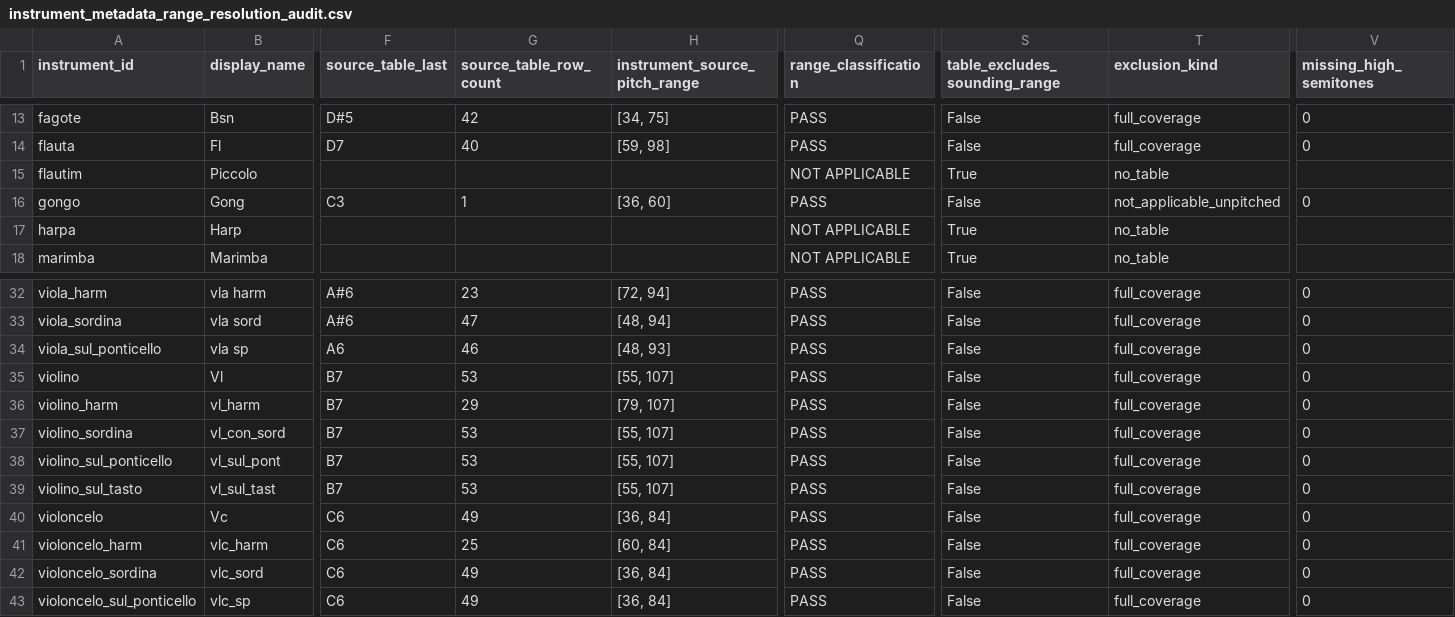
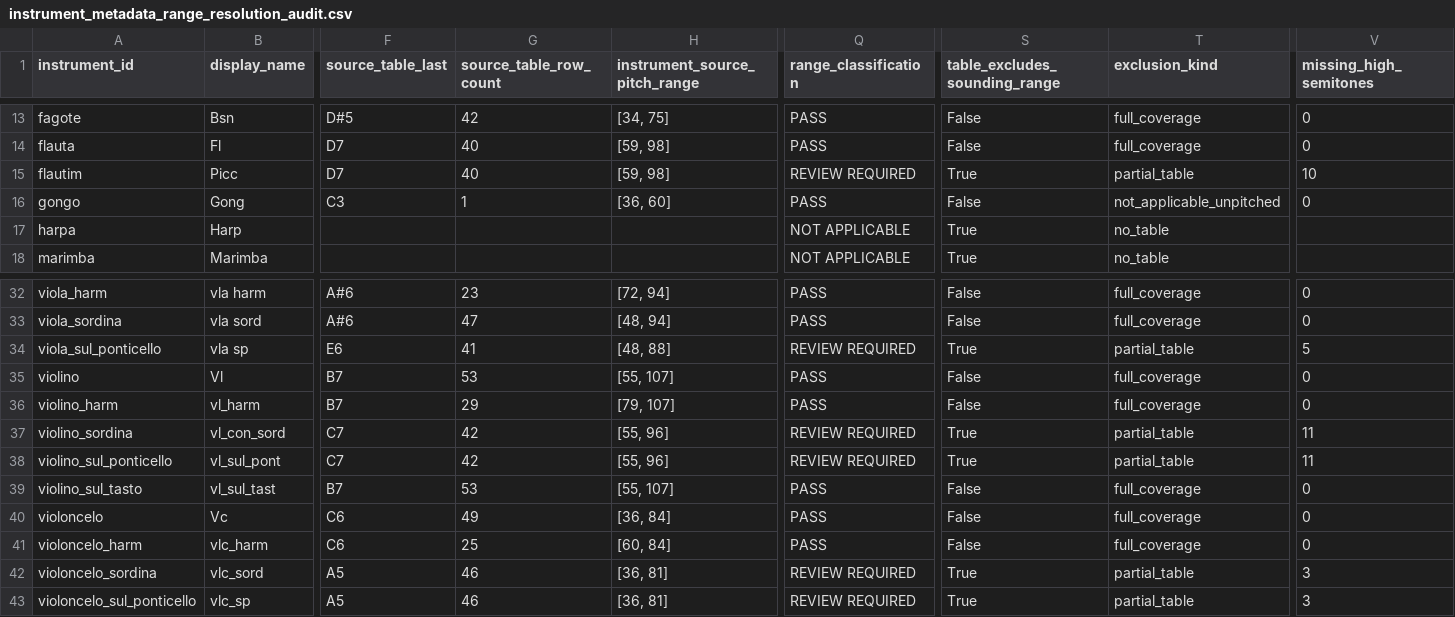
Before and after one commit to LuisMRaimundo/Textural_Density, a CSV file: reports/instrument_metadata_range_resolution_audit.csv, drawn as a sheet; only a part is shown, gaps mark what is left out; the diff covers the shown part only; the diff names each change by its address in the sheet, - before the commit and + after, or states it on an @@ line.

```diff
--- a/reports/instrument_metadata_range_resolution_audit.csv
+++ b/reports/instrument_metadata_range_resolution_audit.csv
-B15 (display_name): Piccolo
+B15 (display_name): Picc
-F15 (source_table_last): (empty)
+F15 (source_table_last): D7
-G15 (source_table_row_count): (empty)
+G15 (source_table_row_count): 40
-H15 (instrument_source_pitch_range): (empty)
+H15 (instrument_source_pitch_range): [59, 98]
-Q15 (range_classification): NOT APPLICABLE
+Q15 (range_classification): REVIEW REQUIRED
-T15 (exclusion_kind): no_table
+T15 (exclusion_kind): partial_table
-V15 (missing_high_semitones): (empty)
+V15 (missing_high_semitones): 10
-F34 (source_table_last): A6
+F34 (source_table_last): E6
-G34 (source_table_row_count): 46
+G34 (source_table_row_count): 41
-H34 (instrument_source_pitch_range): [48, 93]
+H34 (instrument_source_pitch_range): [48, 88]
-Q34 (range_classification): PASS
+Q34 (range_classification): REVIEW REQUIRED
-S34 (table_excludes_sounding_range): False
+S34 (table_excludes_sounding_range): True
-T34 (exclusion_kind): full_coverage
+T34 (exclusion_kind): partial_table
-V34 (missing_high_semitones): 0
+V34 (missing_high_semitones): 5
-F37:F38 (source_table_last): B7
+F37:F38 (source_table_last): C7
-G37:G38 (source_table_row_count): 53
+G37:G38 (source_table_row_count): 42
-H37:H38 (instrument_source_pitch_range): [55, 107]
+H37:H38 (instrument_source_pitch_range): [55, 96]
-Q37:Q38 (range_classification): PASS
+Q37:Q38 (range_classification): REVIEW REQUIRED
-S37:S38 (table_excludes_sounding_range): False
+S37:S38 (table_excludes_sounding_range): True
-T37:T38 (exclusion_kind): full_coverage
+T37:T38 (exclusion_kind): partial_table
-V37:V38 (missing_high_semitones): 0
+V37:V38 (missing_high_semitones): 11
-F42:F43 (source_table_last): C6
+F42:F43 (source_table_last): A5
-G42:G43 (source_table_row_count): 49
+G42:G43 (source_table_row_count): 46
-H42:H43 (instrument_source_pitch_range): [36, 84]
+H42:H43 (instrument_source_pitch_range): [36, 81]
-Q42:Q43 (range_classification): PASS
+Q42:Q43 (range_classification): REVIEW REQUIRED
-S42:S43 (table_excludes_sounding_range): False
+S42:S43 (table_excludes_sounding_range): True
-T42:T43 (exclusion_kind): full_coverage
+T42:T43 (exclusion_kind): partial_table
-V42:V43 (missing_high_semitones): 0
+V42:V43 (missing_high_semitones): 3
```
Also changed, not shown: 73 edited cells elsewhere in this file, 51 other files.
